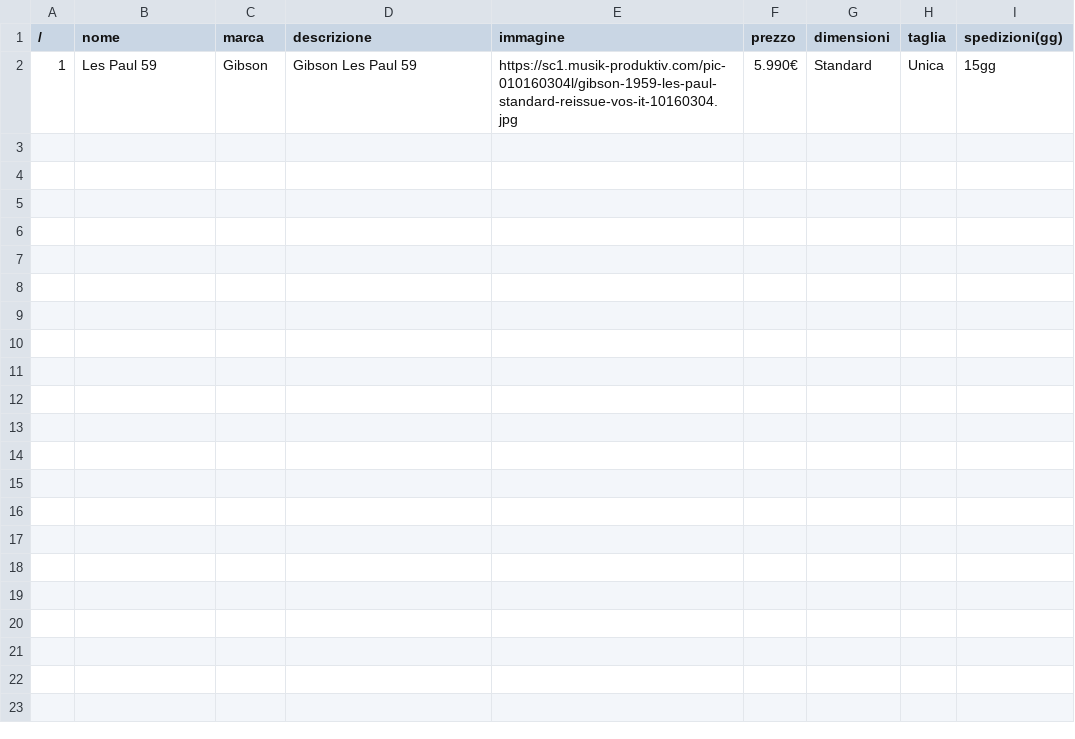
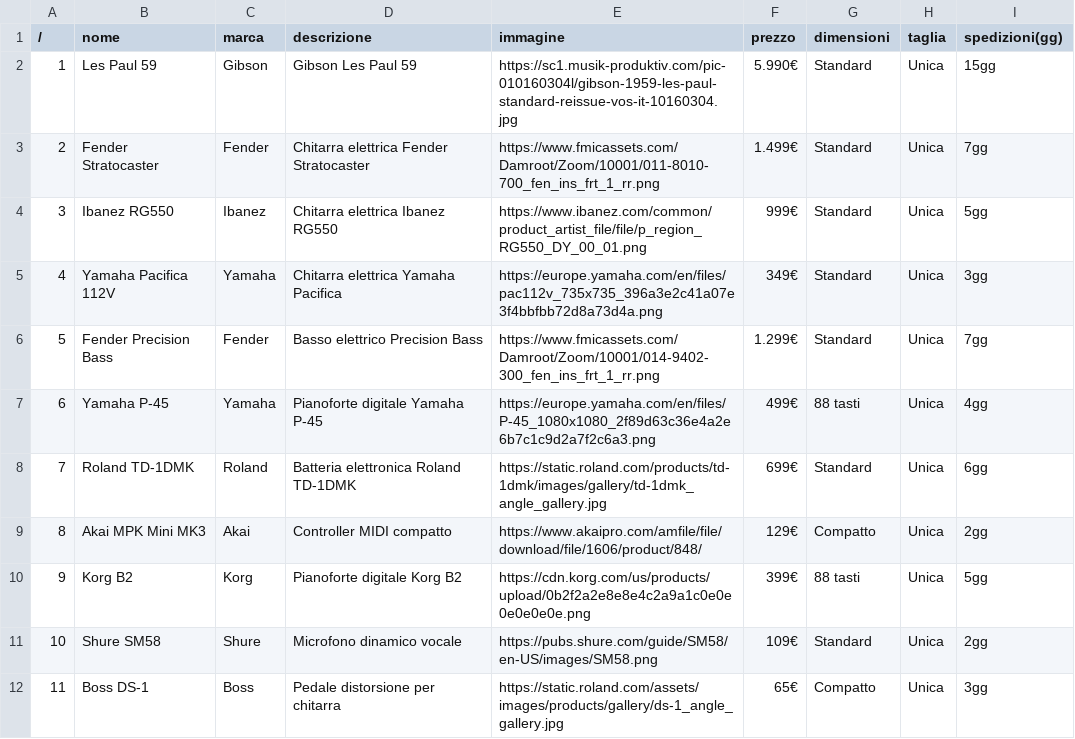
Before and after one commit to ZaghenoRiccardo/lavoritps, a CSV file: ecommerce/csv1.csv, drawn as a sheet.

Commit message:
asd

```diff
--- a/ecommerce/csv1.csv
+++ b/ecommerce/csv1.csv
@@ -2 +2,11 @@
 1 ,Les Paul 59,Gibson ,Gibson Les Paul 59, https://sc1.musik-produktiv.com/pic-010160304l/gibson-1959-les-paul-standard-reissue-vos-it-10160304.jpg,5.990€, Standard, Unica, 15gg
+2,Fender Stratocaster,Fender,Chitarra elettrica Fender Stratocaster,https://www.fmicassets.com/Damroot/Zoom/10001/011-8010-700_fen_ins_frt_1_rr.png,1.499€,Standard,Unica,7gg
+3,Ibanez RG550,Ibanez,Chitarra elettrica Ibanez RG550,https://www.ibanez.com/common/product_artist_file/file/p_region_RG550_DY_00_01.png,999€,Standard,Unica,5gg
+4,Yamaha Pacifica 112V,Yamaha,Chitarra elettrica Yamaha Pacifica,https://europe.yamaha.com/en/files/pac112v_735x735_396a3e2c41a07e3f4bbfbb72d8a73d4a.png,349€,Standard,Unica,3gg
+5,Fender Precision Bass,Fender,Basso elettrico Precision Bass,https://www.fmicassets.com/Damroot/Zoom/10001/014-9402-300_fen_ins_frt_1_rr.png,1.299€,Standard,Unica,7gg
+6,Yamaha P-45,Yamaha,Pianoforte digitale Yamaha P-45,https://europe.yamaha.com/en/files/P-45_1080x1080_2f89d63c36e4a2e6b7c1c9d2a7f2c6a3.png,499€,88 tasti,Unica,4gg
+7,Roland TD-1DMK,Roland,Batteria elettronica Roland TD-1DMK,https://static.roland.com/products/td-1dmk/images/gallery/td-1dmk_angle_gallery.jpg,699€,Standard,Unica,6gg
+8,Akai MPK Mini MK3,Akai,Controller MIDI compatto,https://www.akaipro.com/amfile/file/download/file/1606/product/848/,129€,Compatto,Unica,2gg
+9,Korg B2,Korg,Pianoforte digitale Korg B2,https://cdn.korg.com/us/products/upload/0b2f2a2e8e8e4c2a9a1c0e0e0e0e0e0e.png,399€,88 tasti,Unica,5gg
+10,Shure SM58,Shure,Microfono dinamico vocale,https://pubs.shure.com/guide/SM58/en-US/images/SM58.png,109€,Standard,Unica,2gg
+11,Boss DS-1,Boss,Pedale distorsione per chitarra,https://static.roland.com/assets/images/products/gallery/ds-1_angle_gallery.jpg,65€,Compatto,Unica,3gg
```
